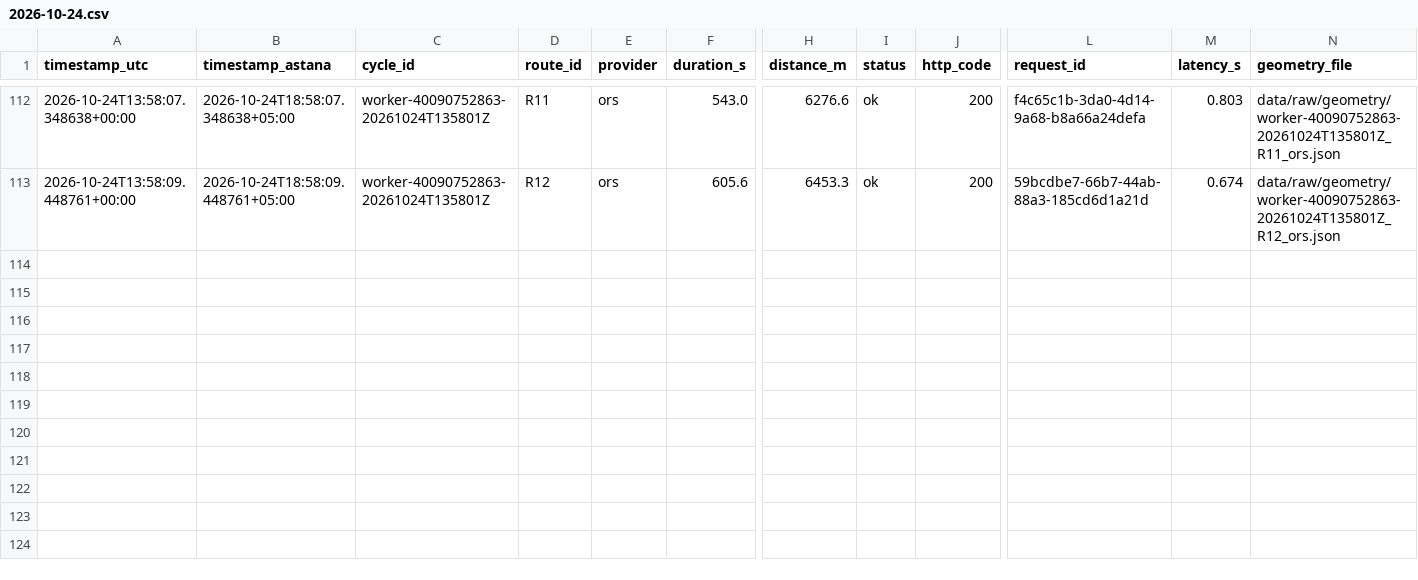
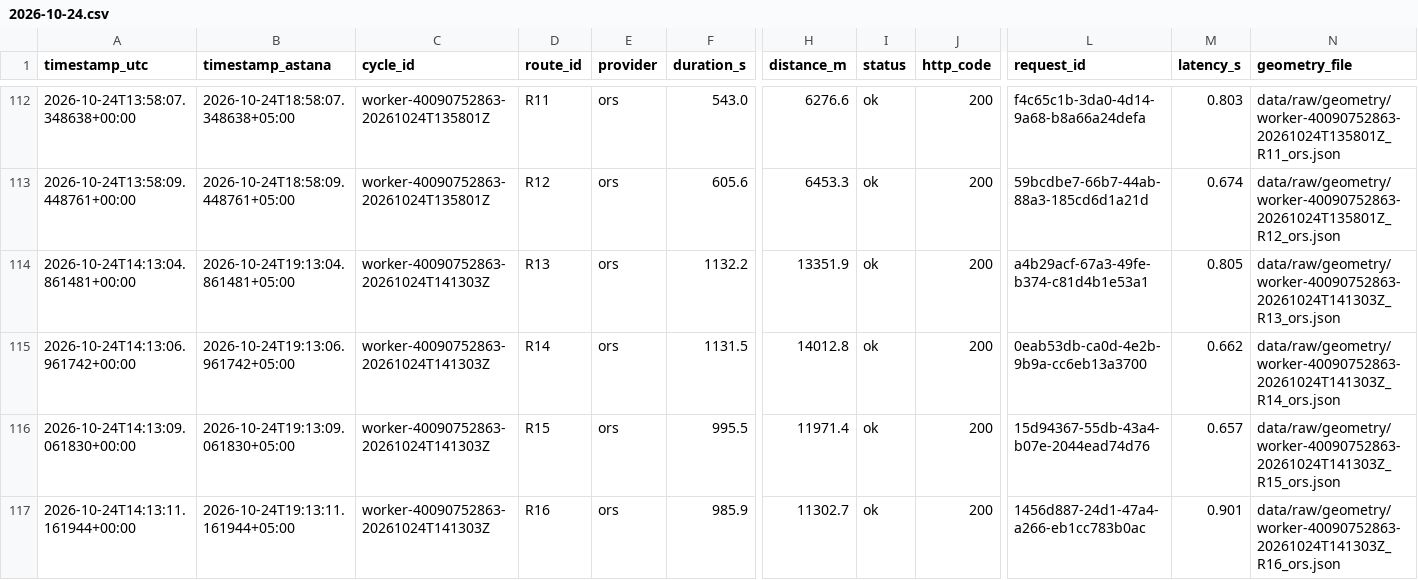
Before and after one commit to SuperFlyTK/rmt-a3-travel-time-astana, a CSV file: data/raw/2026-10-24.csv, drawn as a sheet; only a part is shown, gaps mark what is left out; rows hold the shown columns only; the diff names each change by its address in the sheet, - before the commit and + after, or states it on an @@ line.

```diff
--- a/data/raw/2026-10-24.csv
+++ b/data/raw/2026-10-24.csv
+row 114: 2026-10-24T14:13:04.861481+00:00 | 2026-10-24T19:13:04.861481+05:00 | worker-40090752863-20261024T141303Z | R13 | ors | 1132.2 | 13351.9 | ok | 200 | a4b29acf-67a3-49fe-b374-c81d4b1e53a1 | 0.805 | data/raw/geometry/worker-40090752863-20261024T141303Z_R13_ors.json
+row 115: 2026-10-24T14:13:06.961742+00:00 | 2026-10-24T19:13:06.961742+05:00 | worker-40090752863-20261024T141303Z | R14 | ors | 1131.5 | 14012.8 | ok | 200 | 0eab53db-ca0d-4e2b-9b9a-cc6eb13a3700 | 0.662 | data/raw/geometry/worker-40090752863-20261024T141303Z_R14_ors.json
+row 116: 2026-10-24T14:13:09.061830+00:00 | 2026-10-24T19:13:09.061830+05:00 | worker-40090752863-20261024T141303Z | R15 | ors | 995.5 | 11971.4 | ok | 200 | 15d94367-55db-43a4-b07e-2044ead74d76 | 0.657 | data/raw/geometry/worker-40090752863-20261024T141303Z_R15_ors.json
+row 117: 2026-10-24T14:13:11.161944+00:00 | 2026-10-24T19:13:11.161944+05:00 | worker-40090752863-20261024T141303Z | R16 | ors | 985.9 | 11302.7 | ok | 200 | 1456d887-24d1-47a4-a266-eb1cc783b0ac | 0.901 | data/raw/geometry/worker-40090752863-20261024T141303Z_R16_ors.json
```
Also changed, not shown: 10 other files.
